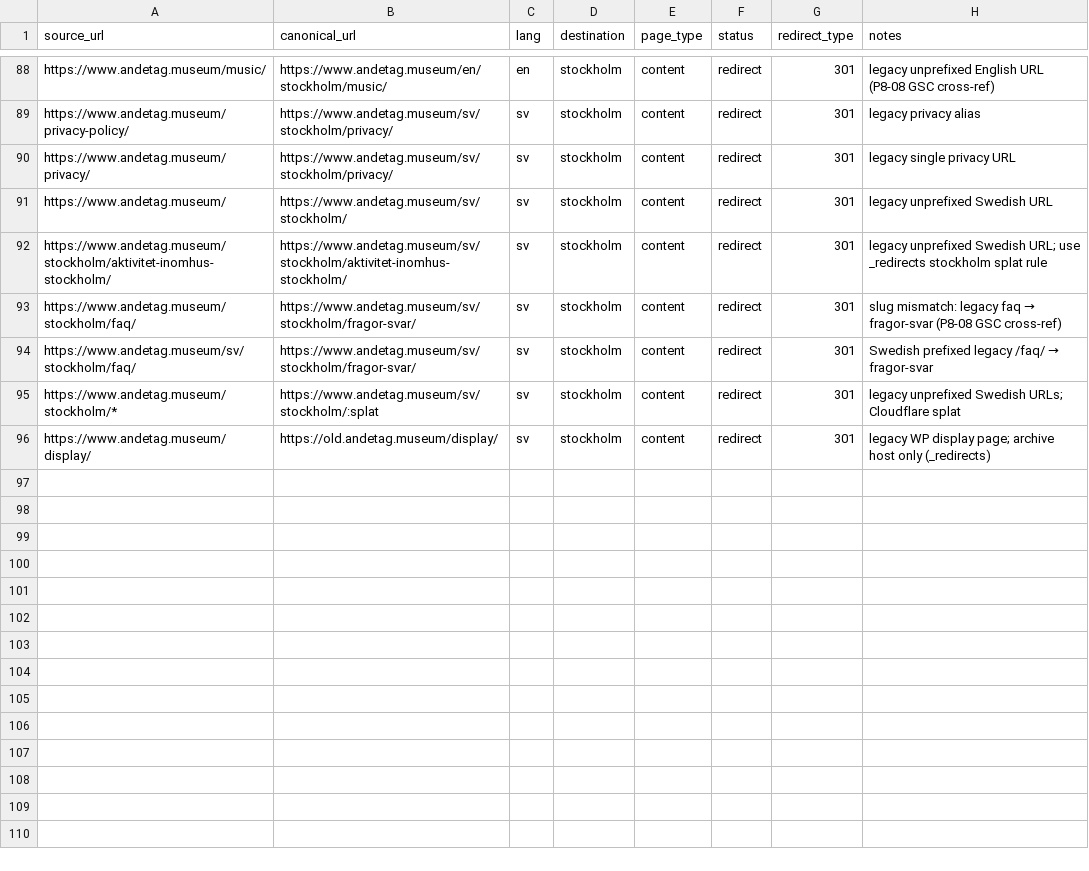
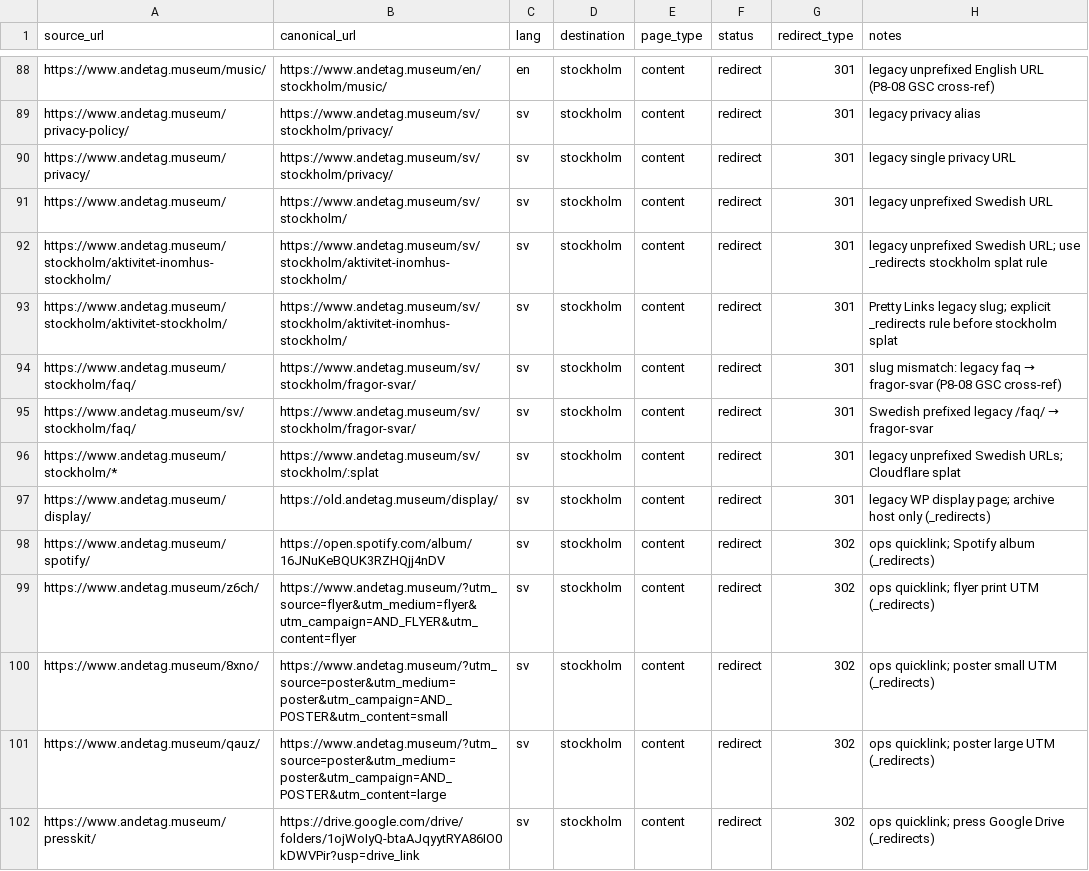
Before and after one commit to guff-se/andetag-web, a CSV file: docs/url-matrix.csv, drawn as a sheet; only a part is shown, gaps mark what is left out; the diff names each change by its address in the sheet, - before the commit and + after, or states it on an @@ line.

```diff
--- a/docs/url-matrix.csv
+++ b/docs/url-matrix.csv
+row 93: https://www.andetag.museum/stockholm/aktivitet-stockholm/ | https://www.andetag.museum/sv/stockholm/aktivitet-inomhus-stockholm/ | sv | stockholm | content | redirect | 301 | Pretty Links legacy slug; explicit _redirects rule before stockholm splat
+row 98: https://www.andetag.museum/spotify/ | https://open.spotify.com/album/16JNuKeBQUK3RZHQjj4nDV | sv | stockholm | content | redirect | 302 | ops quicklink; Spotify album (_redirects)
+row 99: https://www.andetag.museum/z6ch/ | https://www.andetag.museum/?utm_source=flyer&utm_medium=flyer&utm_campaign=AND_FLYER&utm_content=flyer | sv | stockholm | content | redirect | 302 | ops quicklink; flyer print UTM (_redirects)
+row 100: https://www.andetag.museum/8xno/ | https://www.andetag.museum/?utm_source=poster&utm_medium=poster&utm_campaign=AND_POSTER&utm_content=small | sv | stockholm | content | redirect | 302 | ops quicklink; poster small UTM (_redirects)
+row 101: https://www.andetag.museum/qauz/ | https://www.andetag.museum/?utm_source=poster&utm_medium=poster&utm_campaign=AND_POSTER&utm_content=large | sv | stockholm | content | redirect | 302 | ops quicklink; poster large UTM (_redirects)
+row 102: https://www.andetag.museum/presskit/ | https://drive.google.com/drive/folders/1ojWoIyQ-btaAJqyytRYA86IO0kDWVPir?usp=drive_link | sv | stockholm | content | redirect | 302 | ops quicklink; press Google Drive (_redirects)
```
Also changed, not shown: 2 other files.
